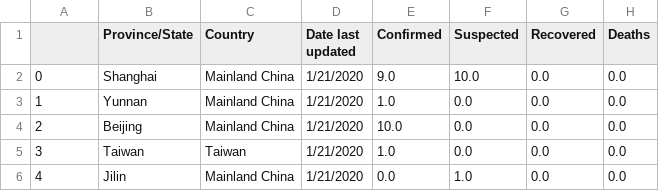
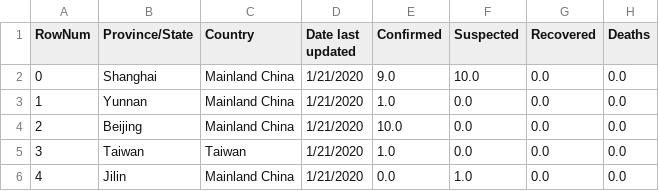
Before and after one commit to diogorjs/we_love_data, a CSV file: 2019_nC0v_20200121_20200126_cleaned.csv, drawn as a sheet; only a part is shown.

Commit message:
Update 2019_nC0v_20200121_20200126_cleaned.csv

```diff
--- a/2019_nC0v_20200121_20200126_cleaned.csv
+++ b/2019_nC0v_20200121_20200126_cleaned.csv
@@ -1,2 +1,2 @@
-,Province/State,Country,Date last updated,Confirmed,Suspected,Recovered,Deaths
+RowNum,Province/State,Country,Date last updated,Confirmed,Suspected,Recovered,Deaths
 0,Shanghai,Mainland China,1/21/2020,9.0,10.0,0.0,0.0
```
